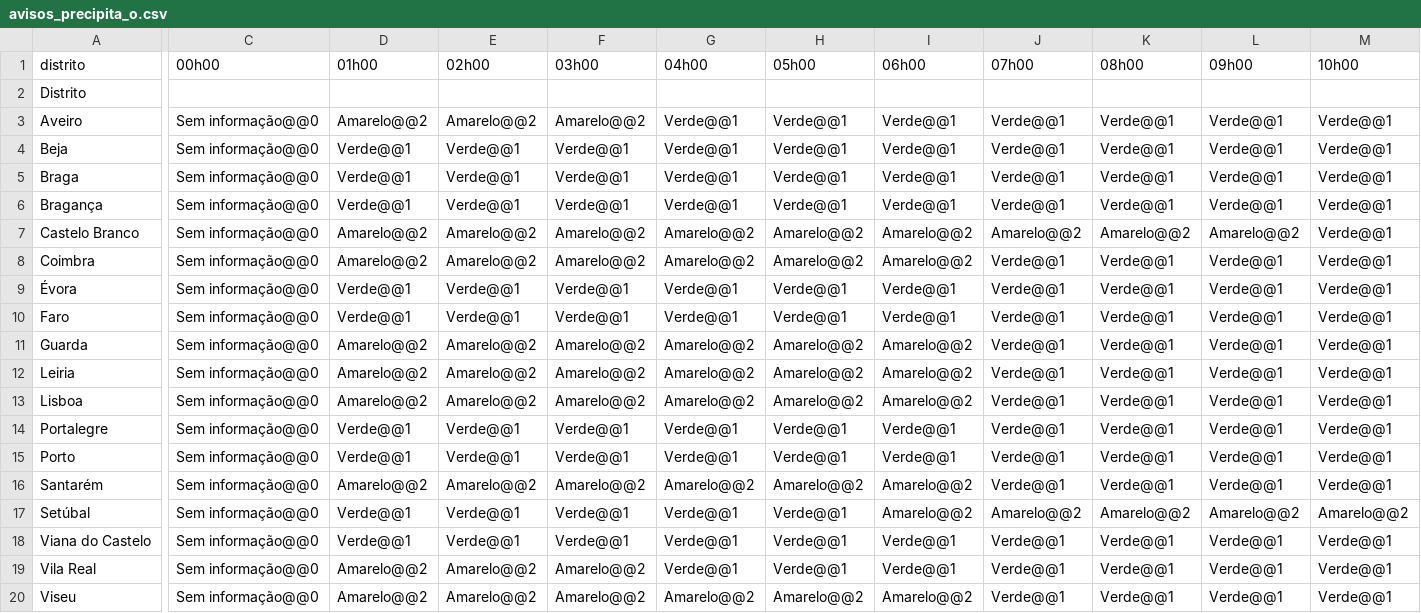
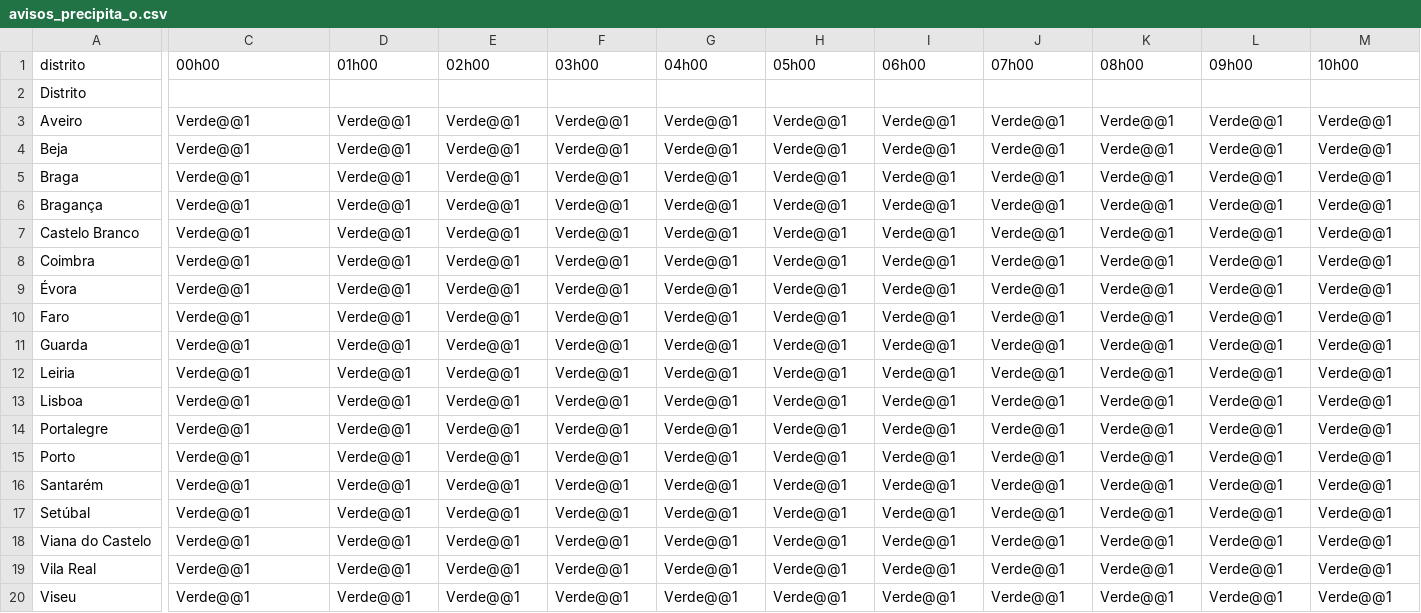
Before and after one commit to CatiaBarros/Avisos_diarios_IPMA, a CSV file: avisos_precipita_o.csv, drawn as a sheet; only a part is shown, gaps mark what is left out; the diff covers the shown part only; the diff names each change by its address in the sheet, - before the commit and + after, or states it on an @@ line.

```diff
--- a/avisos_precipita_o.csv
+++ b/avisos_precipita_o.csv
-C3:C20 (00h00): Sem informação@@0
+C3:C20 (00h00): Verde@@1
-D3 (01h00): Amarelo@@2
+D3 (01h00): Verde@@1
-E3 (02h00): Amarelo@@2
+E3 (02h00): Verde@@1
-F3 (03h00): Amarelo@@2
+F3 (03h00): Verde@@1
-D7:D8 (01h00): Amarelo@@2
+D7:D8 (01h00): Verde@@1
-E7:E8 (02h00): Amarelo@@2
+E7:E8 (02h00): Verde@@1
-F7:F8 (03h00): Amarelo@@2
+F7:F8 (03h00): Verde@@1
-G7:G8 (04h00): Amarelo@@2
+G7:G8 (04h00): Verde@@1
-H7:H8 (05h00): Amarelo@@2
+H7:H8 (05h00): Verde@@1
-I7:I8 (06h00): Amarelo@@2
+I7:I8 (06h00): Verde@@1
-J7 (07h00): Amarelo@@2
+J7 (07h00): Verde@@1
-K7 (08h00): Amarelo@@2
+K7 (08h00): Verde@@1
-L7 (09h00): Amarelo@@2
+L7 (09h00): Verde@@1
-D11:D13 (01h00): Amarelo@@2
+D11:D13 (01h00): Verde@@1
-E11:E13 (02h00): Amarelo@@2
+E11:E13 (02h00): Verde@@1
-F11:F13 (03h00): Amarelo@@2
+F11:F13 (03h00): Verde@@1
-G11:G13 (04h00): Amarelo@@2
+G11:G13 (04h00): Verde@@1
-H11:H13 (05h00): Amarelo@@2
+H11:H13 (05h00): Verde@@1
-I11:I13 (06h00): Amarelo@@2
+I11:I13 (06h00): Verde@@1
-D16 (01h00): Amarelo@@2
+D16 (01h00): Verde@@1
-E16 (02h00): Amarelo@@2
+E16 (02h00): Verde@@1
-F16 (03h00): Amarelo@@2
+F16 (03h00): Verde@@1
-G16 (04h00): Amarelo@@2
+G16 (04h00): Verde@@1
-H16 (05h00): Amarelo@@2
+H16 (05h00): Verde@@1
-I16:I17 (06h00): Amarelo@@2
+I16:I17 (06h00): Verde@@1
-J17 (07h00): Amarelo@@2
+J17 (07h00): Verde@@1
-K17 (08h00): Amarelo@@2
+K17 (08h00): Verde@@1
-L17 (09h00): Amarelo@@2
+L17 (09h00): Verde@@1
-M17 (10h00): Amarelo@@2
+M17 (10h00): Verde@@1
-D19:D20 (01h00): Amarelo@@2
+D19:D20 (01h00): Verde@@1
-E19:E20 (02h00): Amarelo@@2
+E19:E20 (02h00): Verde@@1
-F19:F20 (03h00): Amarelo@@2
+F19:F20 (03h00): Verde@@1
-G20 (04h00): Amarelo@@2
+G20 (04h00): Verde@@1
-H20 (05h00): Amarelo@@2
+H20 (05h00): Verde@@1
-I20 (06h00): Amarelo@@2
+I20 (06h00): Verde@@1
```
Also changed, not shown: 2 edited cells elsewhere in this file, 8 other files.
